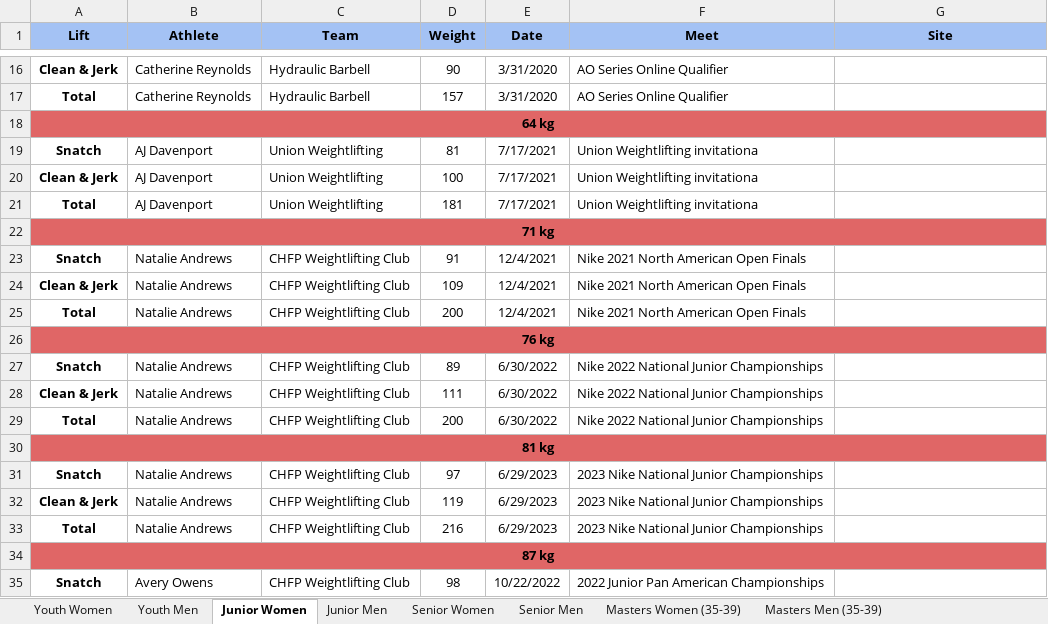
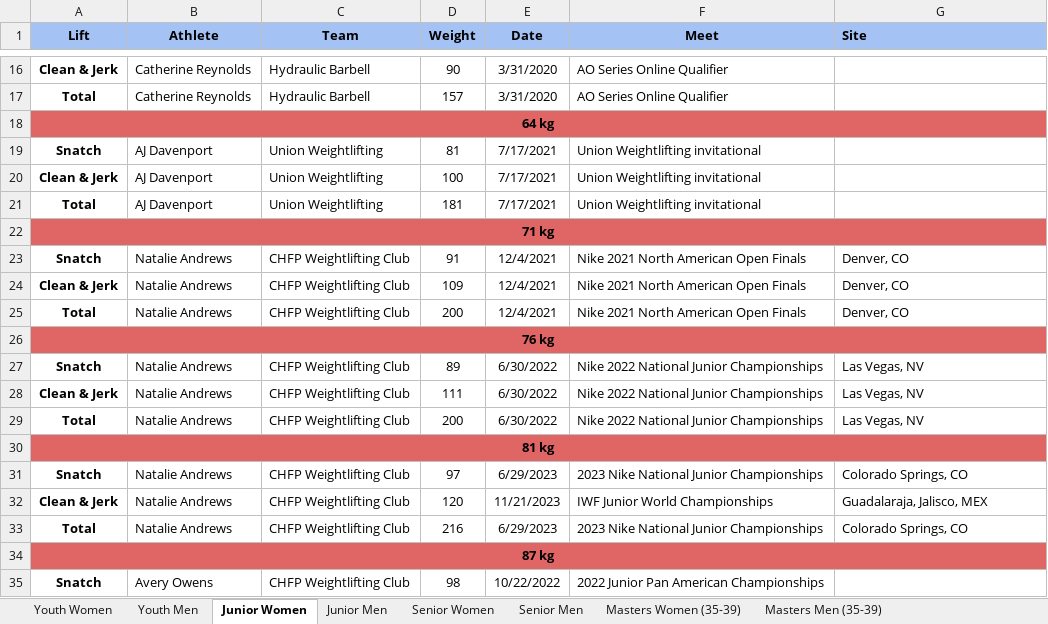
Before and after one commit to scottgonzalez/dmv-wso-records, an Excel workbook: dmv-wso-records.xlsx, sheet Junior Women, drawn as a sheet; only a part is shown, gaps mark what is left out; values as stored, in another font and other column widths than the file's, no borders; charts and pictures not drawn; the diff names each change by its address in the sheet, - before the commit and + after, or states it on an @@ line.

```diff
--- a/dmv-wso-records.xlsx (sheet Junior Women)
+++ b/dmv-wso-records.xlsx (sheet Junior Women)
-G1 alignment: center
+G1 alignment: left
-F19:F21 (Meet): Union Weightlifting invitationa
+F19:F21 (Meet): Union Weightlifting invitational
-G23:G25 (Site): (empty)
+G23:G25 (Site): Denver, CO
-G27:G29 (Site): (empty)
+G27:G29 (Site): Las Vegas, NV
-G31 (Site): (empty)
+G31 (Site): Colorado Springs, CO
-D32 (Weight): 119
+D32 (Weight): 120
-E32 (Date): 6/29/2023
+E32 (Date): 11/21/2023
-F32 (Meet): 2023 Nike National Junior Championships
+F32 (Meet): IWF Junior World Championships
-G32 (Site): (empty)
+G32 (Site): Guadalaraja, Jalisco, MEX
-G33 (Site): (empty)
+G33 (Site): Colorado Springs, CO
```
Also changed, not shown: sheet Junior Men, sheet Youth Men, sheet Senior Women, sheet Masters Women (40-44), sheet Youth Women, sheet Senior Men, owlcms-records.xlsx.
